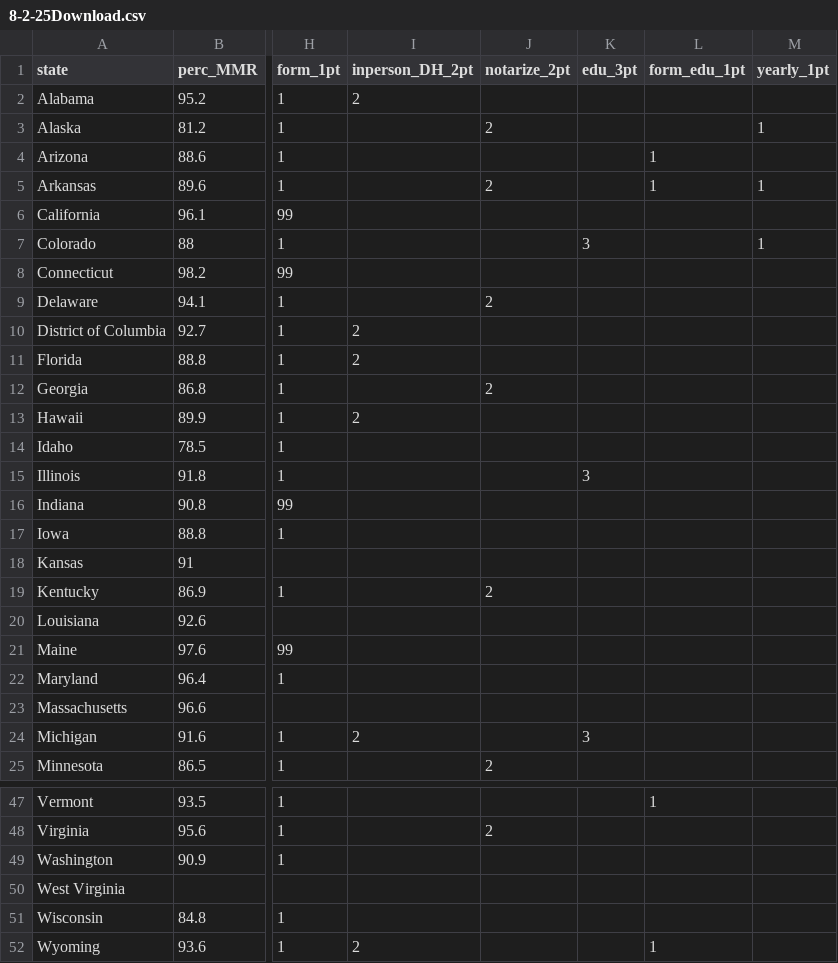
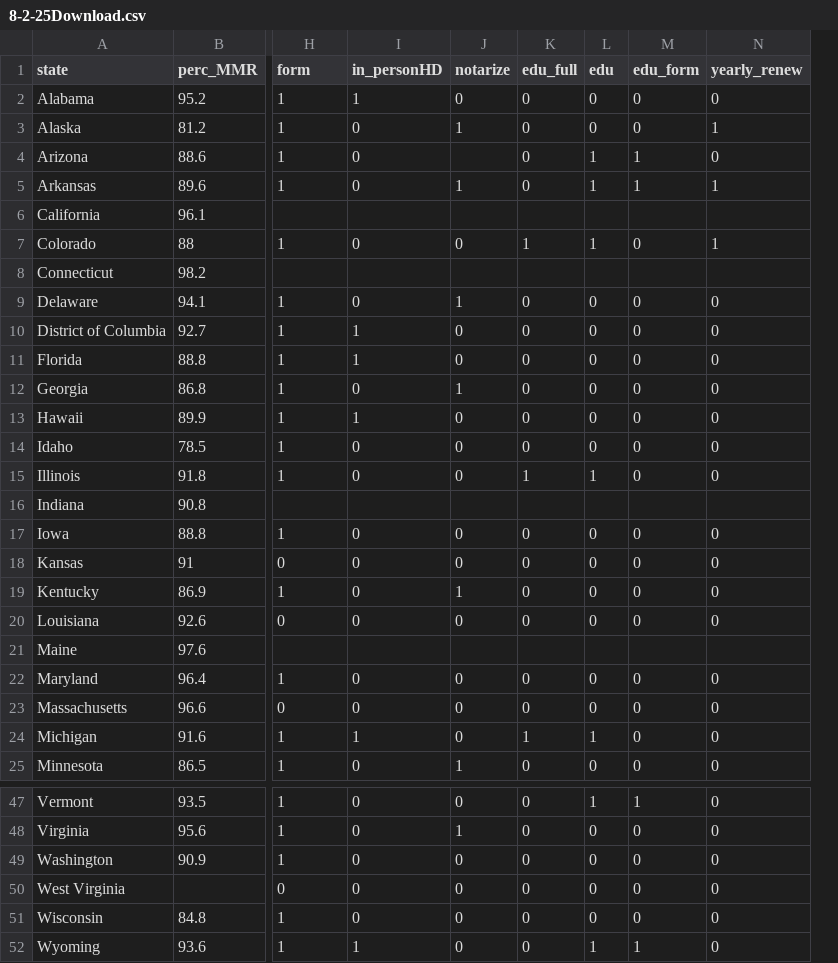
Before and after one commit to edelikat/vaxrates, a CSV file: 8-2-25Download.csv, drawn as a sheet; only a part is shown, gaps mark what is left out; removed rows and columns are numbered as before the commit, all else as after; the diff covers the shown part only; the diff names each change by its address in the sheet, - before the commit and + after, or states it on an @@ line.

```diff
--- a/8-2-25Download.csv
+++ b/8-2-25Download.csv
-column I (inperson_DH_2pt), rows 2-24: 2 |  |  |  |  |  |  |  | 2 | 2 |  | 2 |  |  |  |  |  |  |  |  |  |  | 2; row 52: 2
-column J (notarize_2pt), rows 3-25: 2 |  | 2 |  |  |  | 2 |  |  | 2 |  |  |  |  |  |  | 2 |  |  |  |  |  | 2; row 48: 2
-column K (edu_3pt), rows 7-24: 3 |  |  |  |  |  |  |  | 3 |  |  |  |  |  |  |  |  | 3
-column L (form_edu_1pt), rows 4-5: 1 | 1; rows 47-52: 1 |  |  |  |  | 1
-column M (yearly_1pt), rows 3-7: 1 |  | 1 |  | 1
+column I (in_personHD), rows 2-25: 1 | 0 | 0 | 0 |  | 0 |  | 0 | 1 | 1 | 0 | 1 | 0 | 0 |  | 0 | 0 | 0 | 0 |  | 0 | 0 | 1 | 0; rows 47-52: 0 | 0 | 0 | 0 | 0 | 1
+column J (notarize), rows 2-25: 0 | 1 |  | 1 |  | 0 |  | 1 | 0 | 0 | 1 | 0 | 0 | 0 |  | 0 | 0 | 1 | 0 |  | 0 | 0 | 0 | 1; rows 47-52: 0 | 1 | 0 | 0 | 0 | 0
+column K (edu_full), rows 2-25: 0 | 0 | 0 | 0 |  | 1 |  | 0 | 0 | 0 | 0 | 0 | 0 | 1 |  | 0 | 0 | 0 | 0 |  | 0 | 0 | 1 | 0; rows 47-52: all 0
+column L (edu), rows 2-25: 0 | 0 | 1 | 1 |  | 1 |  | 0 | 0 | 0 | 0 | 0 | 0 | 1 |  | 0 | 0 | 0 | 0 |  | 0 | 0 | 1 | 0; rows 47-52: 1 | 0 | 0 | 0 | 0 | 1
+column M (edu_form), rows 2-25: 0 | 0 | 1 | 1 |  | 0 |  | 0 | 0 | 0 | 0 | 0 | 0 | 0 |  | 0 | 0 | 0 | 0 |  | 0 | 0 | 0 | 0; rows 47-52: 1 | 0 | 0 | 0 | 0 | 1
+column N (yearly_renew), rows 2-25: 0 | 1 | 0 | 1 |  | 1 |  | 0 | 0 | 0 | 0 | 0 | 0 | 0 |  | 0 | 0 | 0 | 0 |  | 0 | 0 | 0 | 0; rows 47-52: all 0
-H1: form_1pt
+H1: form
-H6 (form): 99
+H6 (form): (empty)
-H8 (form): 99
+H8 (form): (empty)
-H16 (form): 99
+H16 (form): (empty)
-H18 (form): (empty)
+H18 (form): 0
-H20 (form): (empty)
+H20 (form): 0
-H21 (form): 99
+H21 (form): (empty)
-H23 (form): (empty)
+H23 (form): 0
-H50 (form): (empty)
+H50 (form): 0
```
Also changed, not shown: 5 edited cells elsewhere in this file, 8 other files.
